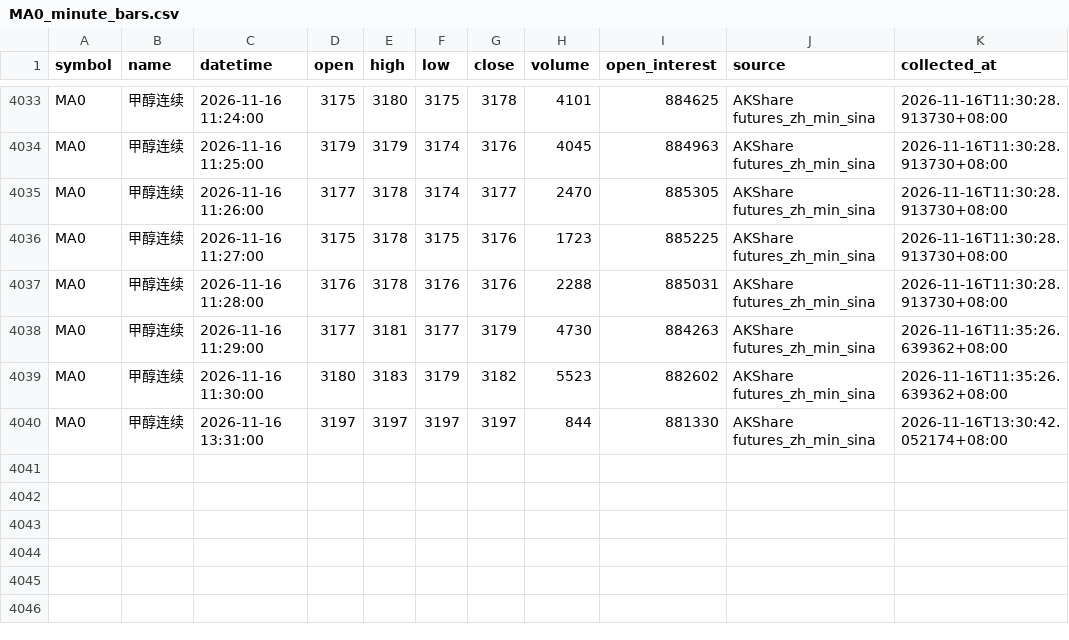
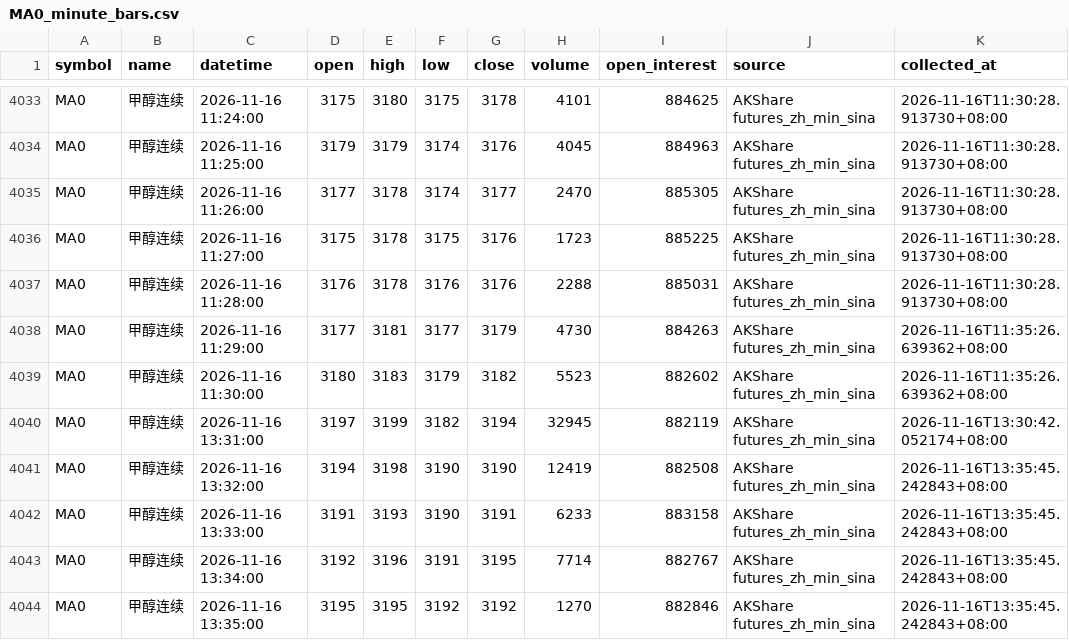
Before and after one commit to luckyjohnlucky/akshare-futures-data, a CSV file: output/MA0_minute_bars.csv, drawn as a sheet; only a part is shown, gaps mark what is left out.

```diff
--- a/output/MA0_minute_bars.csv
+++ b/output/MA0_minute_bars.csv
@@ -4039,2 +4039,6 @@ MA0,甲醇连续,2026-11-16 11:29:00,3177,3181,3177,3179,4730,884263,AKShare fut
 MA0,甲醇连续,2026-11-16 11:30:00,3180,3183,3179,3182,5523,882602,AKShare futures_zh_min_sina,2026-11-16T11:35:26.639362+08:00
-MA0,甲醇连续,2026-11-16 13:31:00,3197,3197,3197,3197,844,881330,AKShare futures_zh_min_sina,2026-11-16T13:30:42.052174+08:00
+MA0,甲醇连续,2026-11-16 13:31:00,3197,3199,3182,3194,32945,882119,AKShare futures_zh_min_sina,2026-11-16T13:30:42.052174+08:00
+MA0,甲醇连续,2026-11-16 13:32:00,3194,3198,3190,3190,12419,882508,AKShare futures_zh_min_sina,2026-11-16T13:35:45.242843+08:00
+MA0,甲醇连续,2026-11-16 13:33:00,3191,3193,3190,3191,6233,883158,AKShare futures_zh_min_sina,2026-11-16T13:35:45.242843+08:00
+MA0,甲醇连续,2026-11-16 13:34:00,3192,3196,3191,3195,7714,882767,AKShare futures_zh_min_sina,2026-11-16T13:35:45.242843+08:00
+MA0,甲醇连续,2026-11-16 13:35:00,3195,3195,3192,3192,1270,882846,AKShare futures_zh_min_sina,2026-11-16T13:35:45.242843+08:00
```
Also changed, not shown: output/FG0_minute_bars.csv, output/PP0_minute_bars.csv, 2 other files.
